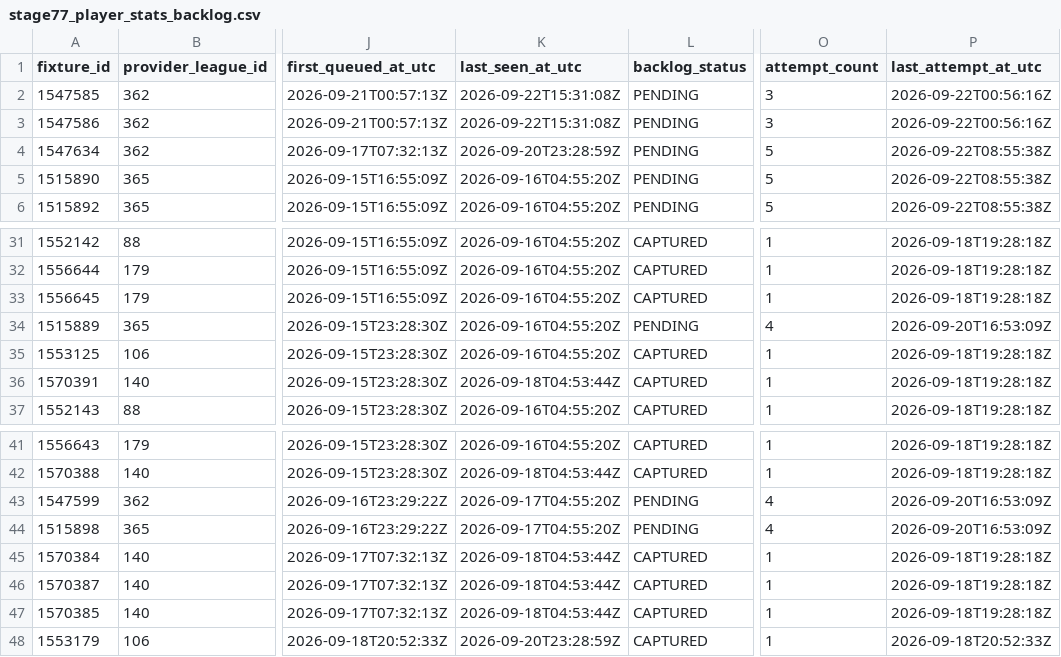
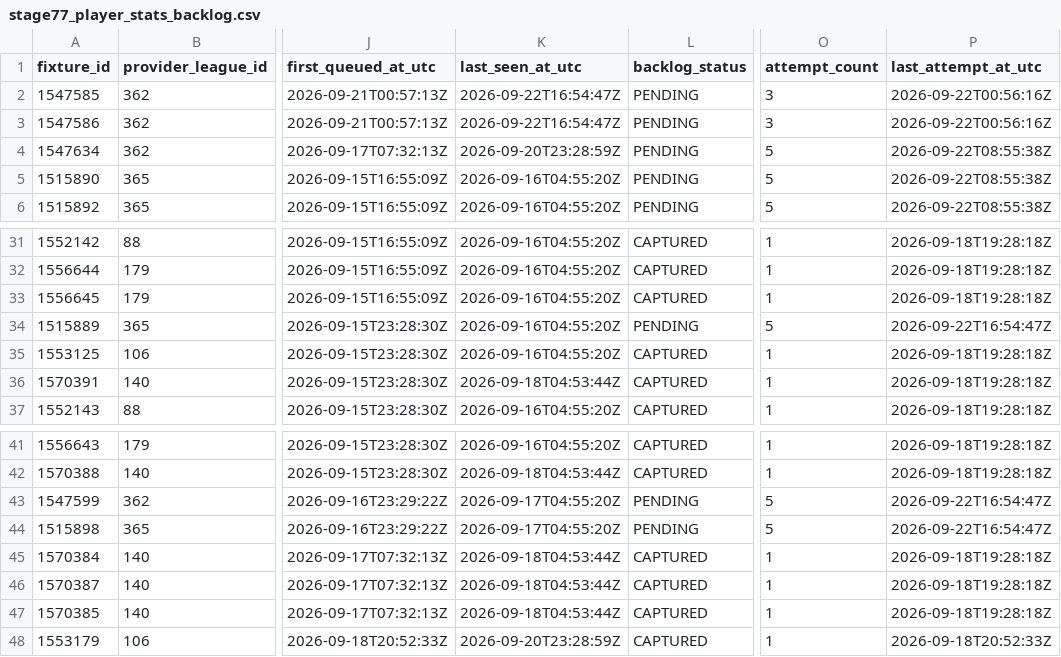
Before and after one commit to nekakoval-crypto/football-data-bridge, a CSV file: ops/stage77_player_stats_backlog.csv, drawn as a sheet; only a part is shown, gaps mark what is left out; the diff names each change by its address in the sheet, - before the commit and + after, or states it on an @@ line.

Commit message:
Stage 77 player stats capture update

```diff
--- a/ops/stage77_player_stats_backlog.csv
+++ b/ops/stage77_player_stats_backlog.csv
-K2:K3 (last_seen_at_utc): 2026-09-22T15:31:08Z
+K2:K3 (last_seen_at_utc): 2026-09-22T16:54:47Z
-O34 (attempt_count): 4
+O34 (attempt_count): 5
-P34 (last_attempt_at_utc): 2026-09-20T16:53:09Z
+P34 (last_attempt_at_utc): 2026-09-22T16:54:47Z
-O43:O44 (attempt_count): 4
+O43:O44 (attempt_count): 5
-P43:P44 (last_attempt_at_utc): 2026-09-20T16:53:09Z
+P43:P44 (last_attempt_at_utc): 2026-09-22T16:54:47Z
```
Also changed, not shown: 2 other files.
